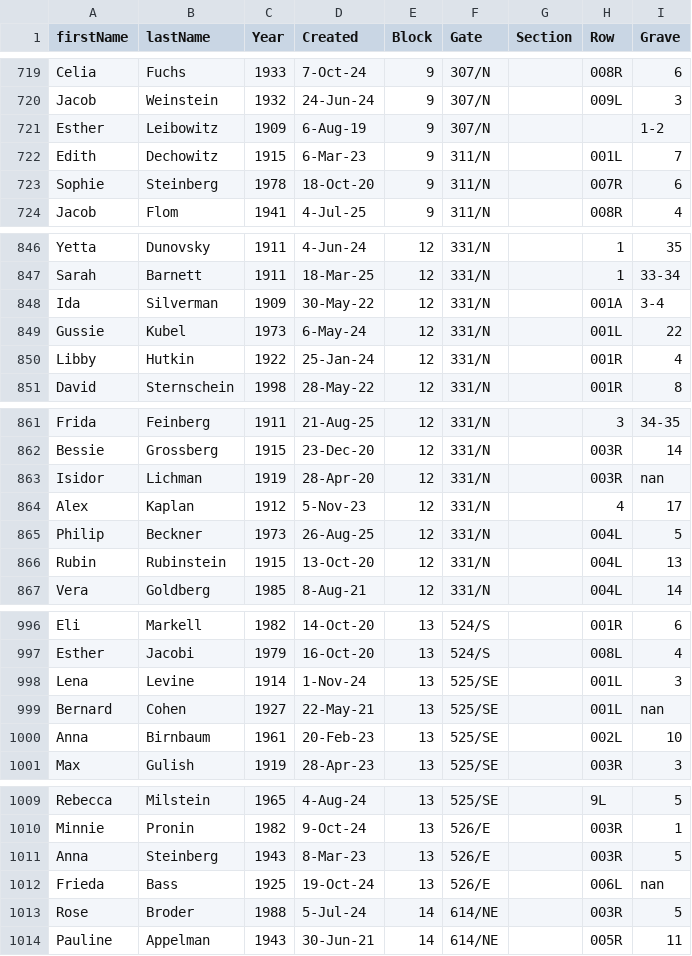
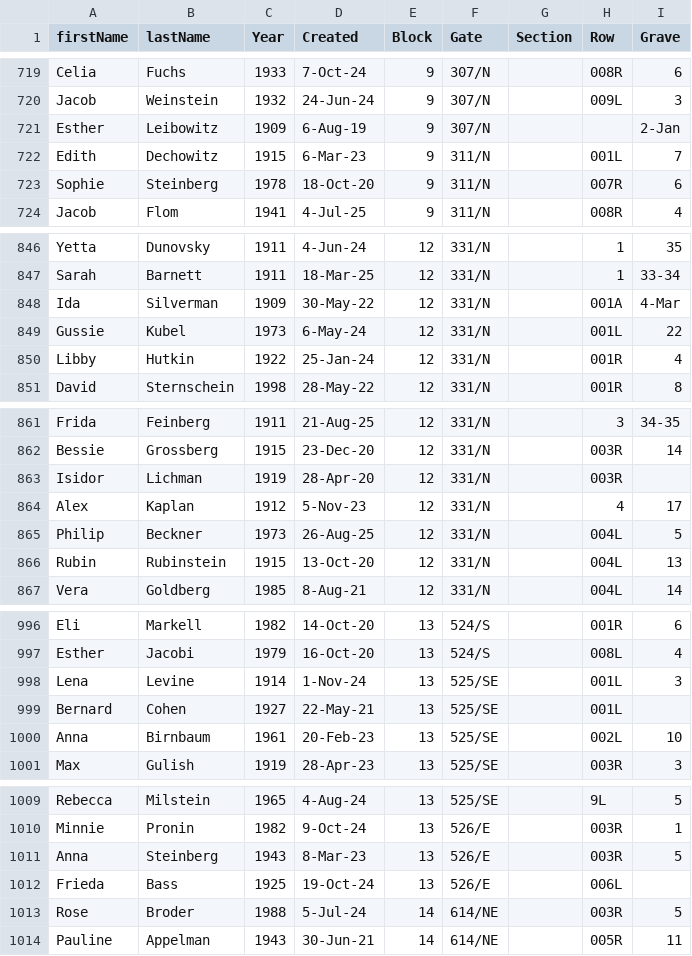
Before and after one commit to markrlondon/Old-Montefiore-Cemetery, a CSV file: requests.csv, drawn as a sheet; only a part is shown, gaps mark what is left out; the diff covers the shown part only.

```diff
--- a/requests.csv
+++ b/requests.csv
@@ -720,3 +720,3 @@ Celia,Fuchs,1933,7-Oct-24,9,307/N,,008R,6
 Jacob,Weinstein,1932,24-Jun-24,9,307/N,,009L,3
-Esther,Leibowitz,1909,6-Aug-19,9,307/N,,,1-2
+Esther,Leibowitz,1909,6-Aug-19,9,307/N,,,2-Jan
 Edith,Dechowitz,1915,6-Mar-23,9,311/N,,001L,7
@@ -847,3 +847,3 @@ Yetta,Dunovsky,1911,4-Jun-24,12,331/N,,1,35
 Sarah,Barnett,1911,18-Mar-25,12,331/N,,1,33-34
-Ida,Silverman,1909,30-May-22,12,331/N,,001A,3-4
+Ida,Silverman,1909,30-May-22,12,331/N,,001A,4-Mar
 Gussie,Kubel,1973,6-May-24,12,331/N,,001L,22
@@ -862,3 +862,3 @@ Frida,Feinberg,1911,21-Aug-25,12,331/N,,3,34-35
 Bessie,Grossberg,1915,23-Dec-20,12,331/N,,003R,14
-Isidor,Lichman,1919,28-Apr-20,12,331/N,,003R,nan
+Isidor,Lichman,1919,28-Apr-20,12,331/N,,003R,
 Alex,Kaplan,1912,5-Nov-23,12,331/N,,4,17
@@ -998,3 +998,3 @@ Esther,Jacobi,1979,16-Oct-20,13,524/S,,008L,4
 Lena,Levine,1914,1-Nov-24,13,525/SE,,001L,3
-Bernard,Cohen,1927,22-May-21,13,525/SE,,001L,nan
+Bernard,Cohen,1927,22-May-21,13,525/SE,,001L,
 Anna,Birnbaum,1961,20-Feb-23,13,525/SE,,002L,10
@@ -1011,3 +1011,3 @@ Minnie,Pronin,1982,9-Oct-24,13,526/E,,003R,1
 Anna,Steinberg,1943,8-Mar-23,13,526/E,,003R,5
-Frieda,Bass,1925,19-Oct-24,13,526/E,,006L,nan
+Frieda,Bass,1925,19-Oct-24,13,526/E,,006L,
 Rose,Broder,1988,5-Jul-24,14,614/NE,,003R,5
```
Also changed, not shown: 53 edited cells elsewhere in this file.
